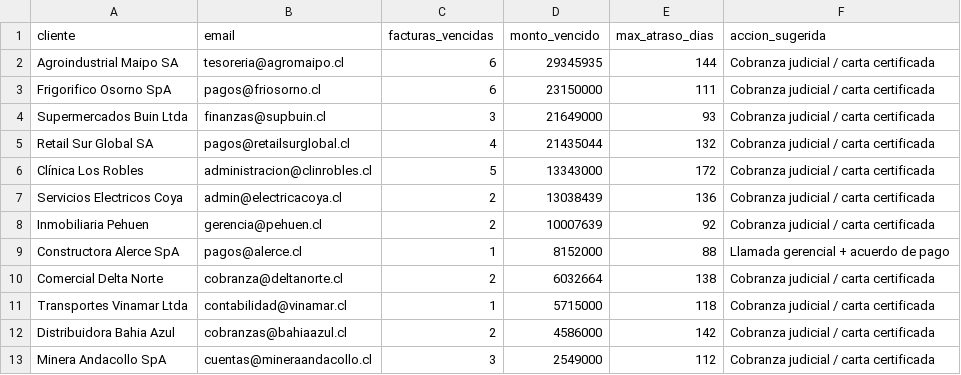
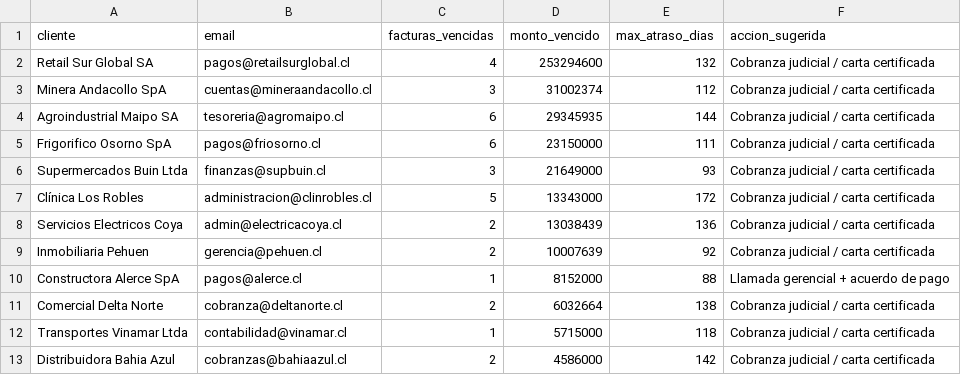
Before and after one commit to joago99/radar-cobranza, a CSV file: demo/recordatorios.csv, drawn as a sheet.

```diff
--- a/demo/recordatorios.csv
+++ b/demo/recordatorios.csv
@@ -1,2 +1,4 @@
 cliente,email,facturas_vencidas,monto_vencido,max_atraso_dias,accion_sugerida
+Retail Sur Global SA,pagos@retailsurglobal.cl,4,253294600,132,Cobranza judicial / carta certificada
+Minera Andacollo SpA,cuentas@mineraandacollo.cl,3,31002374,112,Cobranza judicial / carta certificada
 Agroindustrial Maipo SA,tesoreria@agromaipo.cl,6,29345935,144,Cobranza judicial / carta certificada
@@ -4,3 +6,2 @@ Frigorifico Osorno SpA,pagos@friosorno.cl,6,23150000,111,Cobranza judicial / car
 Supermercados Buin Ltda,finanzas@supbuin.cl,3,21649000,93,Cobranza judicial / carta certificada
-Retail Sur Global SA,pagos@retailsurglobal.cl,4,21435044,132,Cobranza judicial / carta certificada
 Clínica Los Robles,administracion@clinrobles.cl,5,13343000,172,Cobranza judicial / carta certificada
@@ -12,2 +13 @@ Transportes Vinamar Ltda,contabilidad@vinamar.cl,1,5715000,118,Cobranza judicial
 Distribuidora Bahia Azul,cobranzas@bahiaazul.cl,2,4586000,142,Cobranza judicial / carta certificada
-Minera Andacollo SpA,cuentas@mineraandacollo.cl,3,2549000,112,Cobranza judicial / carta certificada
```
Also changed, not shown: datos/facturas_demo.csv, 11 other files.
